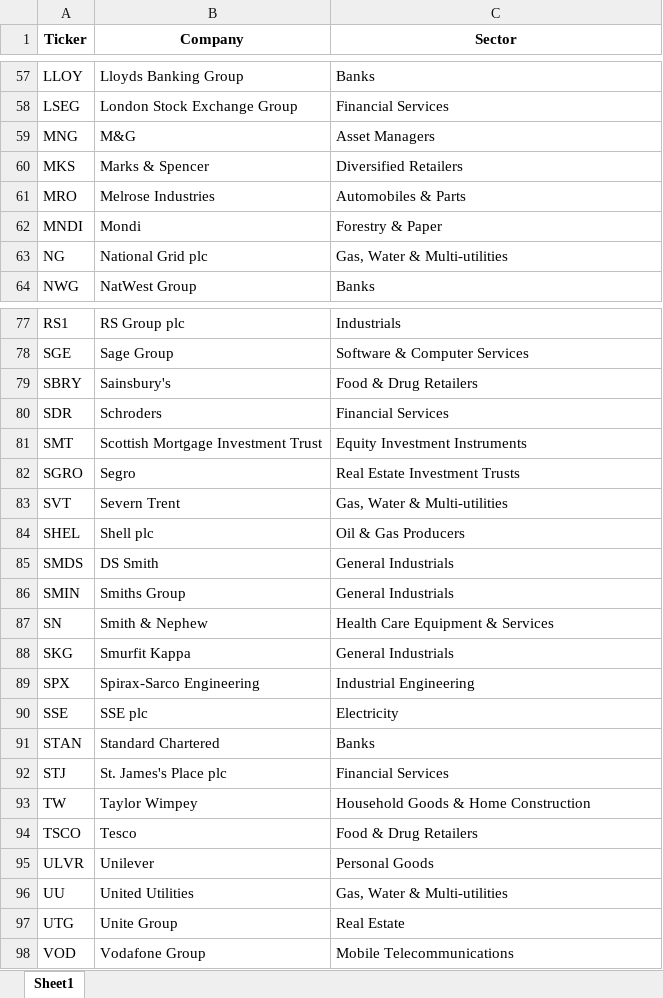
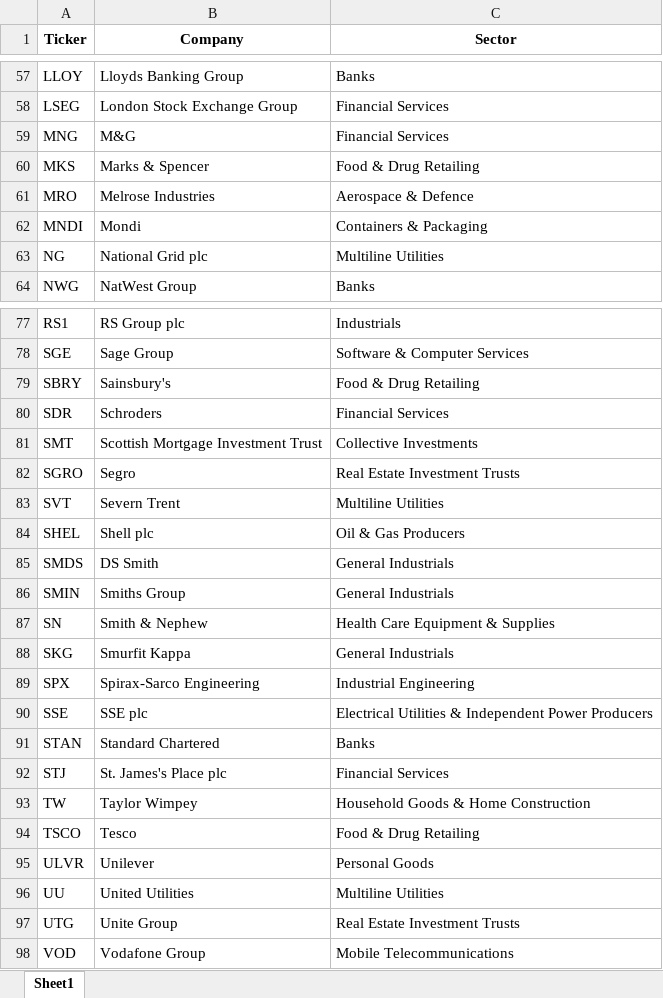
Before and after one commit to maxruffo/XLSX_Data_Stock_Crypto_Data, an Excel workbook: data/stocks/~index_ticker_list/europe/ftse_100_tickers.xlsx, sheet Sheet1, drawn as a sheet; only a part is shown, gaps mark what is left out; values as stored, in another font and other column widths than the file's, no borders; the diff covers the shown part only; the diff names each change by its address in the sheet, - before the commit and + after, or states it on an @@ line.

```diff
--- a/data/stocks/~index_ticker_list/europe/ftse_100_tickers.xlsx (sheet Sheet1)
+++ b/data/stocks/~index_ticker_list/europe/ftse_100_tickers.xlsx (sheet Sheet1)
-C59 (Sector): Asset Managers
+C59 (Sector): Financial Services
-C60 (Sector): Diversified Retailers
+C60 (Sector): Food & Drug Retailing
-C61 (Sector): Automobiles & Parts
+C61 (Sector): Aerospace & Defence
-C62 (Sector): Forestry & Paper
+C62 (Sector): Containers & Packaging
-C63 (Sector): Gas, Water & Multi-utilities
+C63 (Sector): Multiline Utilities
-C79 (Sector): Food & Drug Retailers
+C79 (Sector): Food & Drug Retailing
-C81 (Sector): Equity Investment Instruments
+C81 (Sector): Collective Investments
-C83 (Sector): Gas, Water & Multi-utilities
+C83 (Sector): Multiline Utilities
-C87 (Sector): Health Care Equipment & Services
+C87 (Sector): Health Care Equipment & Supplies
-C90 (Sector): Electricity
+C90 (Sector): Electrical Utilities & Independent Power Producers
-C94 (Sector): Food & Drug Retailers
+C94 (Sector): Food & Drug Retailing
-C96 (Sector): Gas, Water & Multi-utilities
+C96 (Sector): Multiline Utilities
-C97 (Sector): Real Estate
+C97 (Sector): Real Estate Investment Trusts
```
Also changed, not shown: 11 edited cells elsewhere in this sheet, data/stocks/~index_ticker_list/europe/cac_40_tickers.xlsx, data/stocks/~index_ticker_list/europe/dax_tickers.xlsx, 4 other files.
